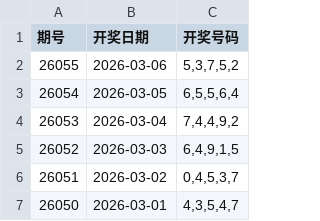
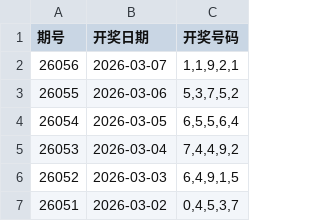
Before and after one commit to helenpayne/5P-Genius, a CSV file: lottery_data.csv, drawn as a sheet; only a part is shown; the shorter side is filled out with more unchanged rows.

```diff
--- a/lottery_data.csv
+++ b/lottery_data.csv
@@ -1,2 +1,3 @@
 期号,开奖日期,开奖号码
+26056,2026-03-07,"1,1,9,2,1"
 26055,2026-03-06,"5,3,7,5,2"
```
